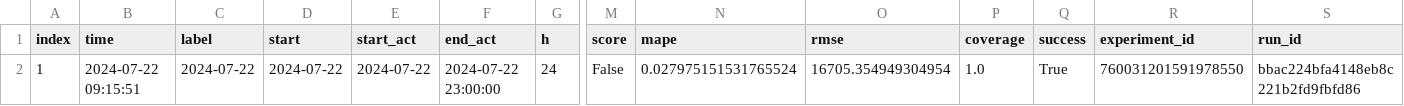
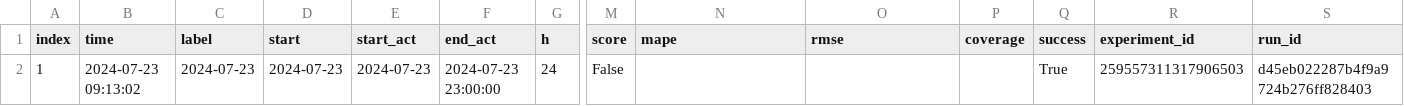
Before and after one commit to RamiKrispin/eia-poc, a CSV file: data/fc48_metadata.csv, drawn as a sheet; only a part is shown, gaps mark what is left out; the diff names each change by its address in the sheet, - before the commit and + after, or states it on an @@ line.

```diff
--- a/data/fc48_metadata.csv
+++ b/data/fc48_metadata.csv
-B2 (time): 2024-07-22 09:15:51
+B2 (time): 2024-07-23 09:13:02
-C2 (label): 2024-07-22
+C2 (label): 2024-07-23
-D2 (start): 2024-07-22
+D2 (start): 2024-07-23
-E2 (start_act): 2024-07-22
+E2 (start_act): 2024-07-23
-F2 (end_act): 2024-07-22 23:00:00
+F2 (end_act): 2024-07-23 23:00:00
-N2 (mape): 0.027975151531765524
+N2 (mape): (empty)
-O2 (rmse): 16705.354949304954
+O2 (rmse): (empty)
-P2 (coverage): 1.0
+P2 (coverage): (empty)
-R2 (experiment_id): 760031201591978550
+R2 (experiment_id): 259557311317906503
-S2 (run_id): bbac224bfa4148eb8c221b2fd9fbfd86
+S2 (run_id): d45eb022287b4f9a9724b276ff828403
```
Also changed, not shown: data/fc48.csv, data/us48_metadata.csv, 2 other files.
